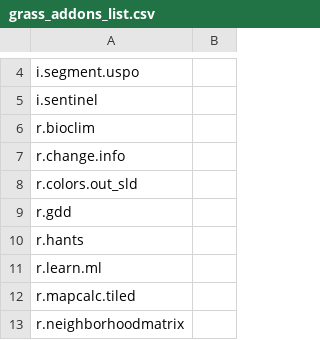
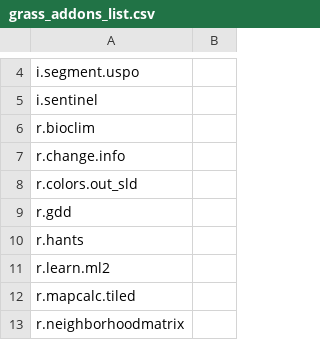
Before and after one commit to actinia-org/actinia-docker, a CSV file: grass_addons_list.csv, drawn as a sheet; only a part is shown, gaps mark what is left out.

Commit message:
Update grass_addons_list.csv

```diff
--- a/grass_addons_list.csv
+++ b/grass_addons_list.csv
@@ -10,3 +10,3 @@ r.gdd,
 r.hants,
-r.learn.ml,
+r.learn.ml2,
 r.mapcalc.tiled,
```
